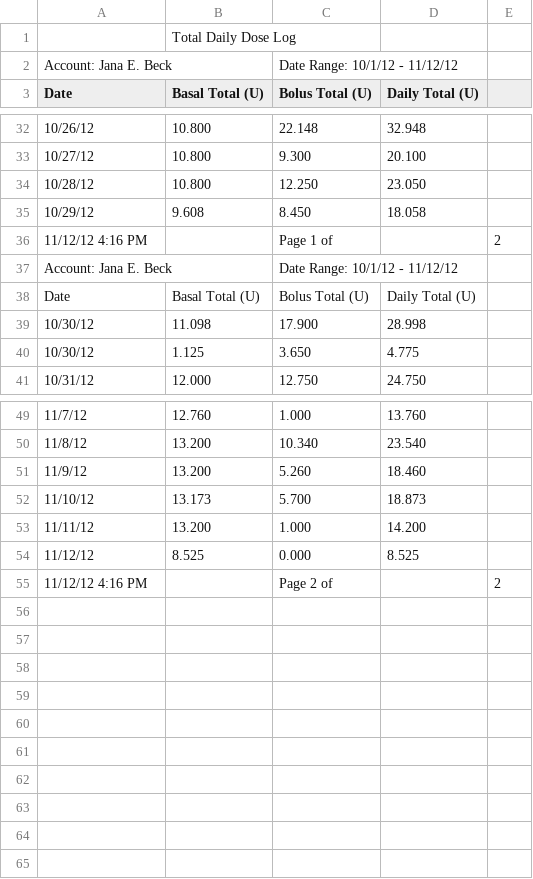
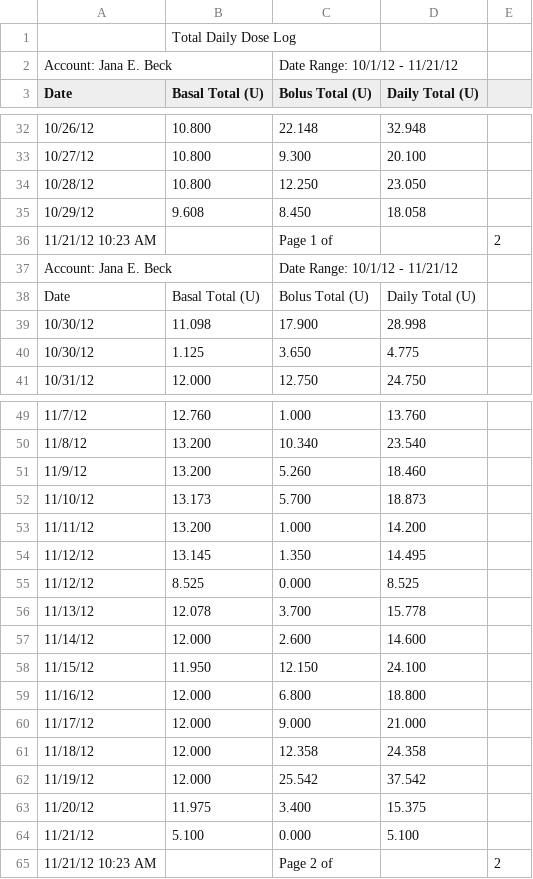
Before and after one commit to yeagerm/iPancreas, a CSV file: public/from 2012.10.01 TDD.csv, drawn as a sheet; only a part is shown, gaps mark what is left out.

```diff
--- a/public/from 2012.10.01 TDD.csv
+++ b/public/from 2012.10.01 TDD.csv
@@ -1,3 +1,3 @@
 ,Total Daily Dose Log,,,
-Account: Jana E. Beck,,Date Range: 10/1/12 - 11/12/12,,
+Account: Jana E. Beck,,Date Range: 10/1/12 - 11/21/12,,
 Date,Basal Total (U),Bolus Total (U),Daily Total (U),
@@ -35,4 +35,4 @@ Date,Basal Total (U),Bolus Total (U),Daily Total (U),
 10/29/12,9.608,8.450,18.058,
-11/12/12 4:16 PM,,Page 1 of,, 2
-Account: Jana E. Beck,,Date Range: 10/1/12 - 11/12/12,,
+11/21/12 10:23 AM,,Page 1 of,, 2
+Account: Jana E. Beck,,Date Range: 10/1/12 - 11/21/12,,
 Date,Basal Total (U),Bolus Total (U),Daily Total (U),
@@ -53,3 +53,13 @@ Date,Basal Total (U),Bolus Total (U),Daily Total (U),
 11/11/12,13.200,1.000,14.200,
+11/12/12,13.145,1.350,14.495,
 11/12/12,8.525,0.000,8.525,
-11/12/12 4:16 PM,,Page 2 of,, 2
+11/13/12,12.078,3.700,15.778,
+11/14/12,12.000,2.600,14.600,
+11/15/12,11.950,12.150,24.100,
+11/16/12,12.000,6.800,18.800,
+11/17/12,12.000,9.000,21.000,
+11/18/12,12.000,12.358,24.358,
+11/19/12,12.000,25.542,37.542,
+11/20/12,11.975,3.400,15.375,
+11/21/12,5.100,0.000,5.100,
+11/21/12 10:23 AM,,Page 2 of,, 2
```
Also changed, not shown: public/from 2012.10.01 BG.csv, 1 other file.
